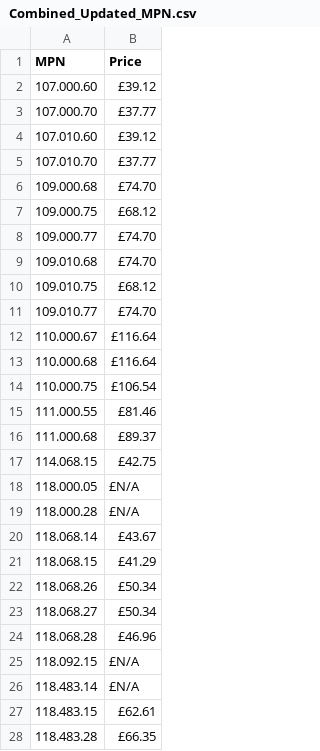
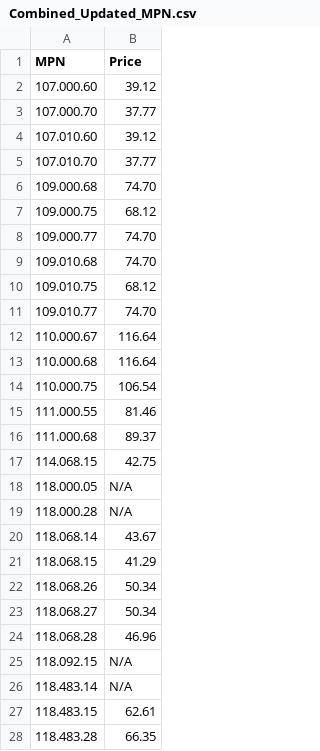
Before and after one commit to fawadss1/Rs-O_Prices_Extractor, a CSV file: Csv_Data/Combined_Updated_MPN.csv, drawn as a sheet; only a part is shown; the diff covers the shown part only.

Commit message:
remove pound sign from prices

```diff
--- a/Csv_Data/Combined_Updated_MPN.csv
+++ b/Csv_Data/Combined_Updated_MPN.csv
@@ -1,28 +1,28 @@
 MPN,Price
-107.000.60,£39.12
-107.000.70,£37.77
-107.010.60,£39.12
-107.010.70,£37.77
-109.000.68,£74.70
-109.000.75,£68.12
-109.000.77,£74.70
-109.010.68,£74.70
-109.010.75,£68.12
-109.010.77,£74.70
-110.000.67,£116.64
-110.000.68,£116.64
-110.000.75,£106.54
-111.000.55,£81.46
-111.000.68,£89.37
-114.068.15,£42.75
-118.000.05,£N/A
-118.000.28,£N/A
-118.068.14,£43.67
-118.068.15,£41.29
-118.068.26,£50.34
-118.068.27,£50.34
-118.068.28,£46.96
-118.092.15,£N/A
-118.483.14,£N/A
-118.483.15,£62.61
-118.483.28,£66.35
+107.000.60,39.12
+107.000.70,37.77
+107.010.60,39.12
+107.010.70,37.77
+109.000.68,74.70
+109.000.75,68.12
+109.000.77,74.70
+109.010.68,74.70
+109.010.75,68.12
+109.010.77,74.70
+110.000.67,116.64
+110.000.68,116.64
+110.000.75,106.54
+111.000.55,81.46
+111.000.68,89.37
+114.068.15,42.75
+118.000.05,N/A
+118.000.28,N/A
+118.068.14,43.67
+118.068.15,41.29
+118.068.26,50.34
+118.068.27,50.34
+118.068.28,46.96
+118.092.15,N/A
+118.483.14,N/A
+118.483.15,62.61
+118.483.28,66.35
```
Also changed, not shown: 73 edited cells elsewhere in this file, 1 other file.
